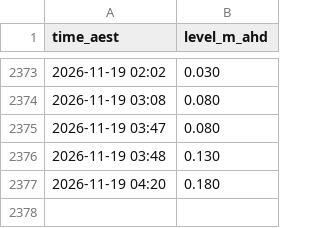
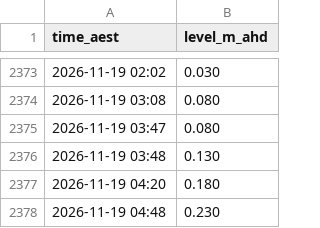
Before and after one commit to JonathanAgronica/fishing-apps, a CSV file: data/539135_hillsrd.csv, drawn as a sheet; only a part is shown, gaps mark what is left out; the diff names each change by its address in the sheet, - before the commit and + after, or states it on an @@ line.

```diff
--- a/data/539135_hillsrd.csv
+++ b/data/539135_hillsrd.csv
+row 2378: 2026-11-19 04:48 | 0.230
```
Also changed, not shown: data/051011A_bundaberg.csv, 2 other files.
